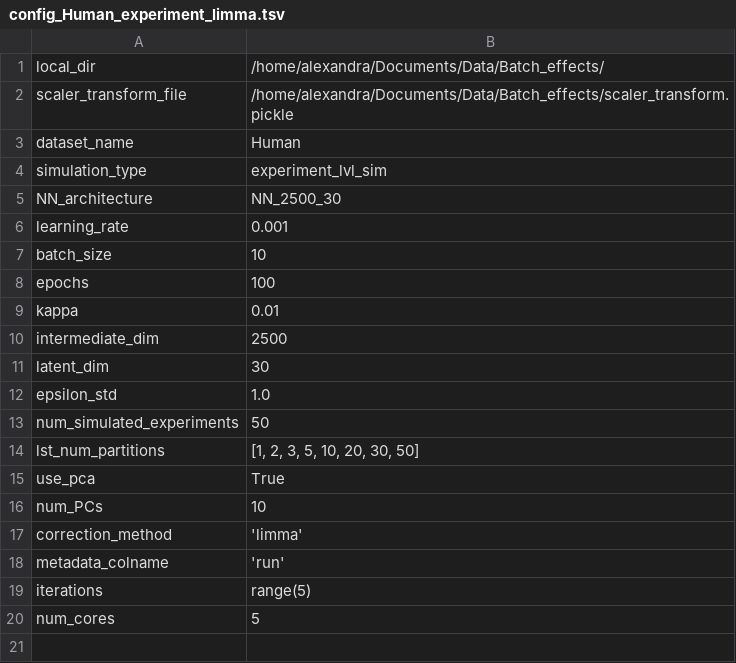
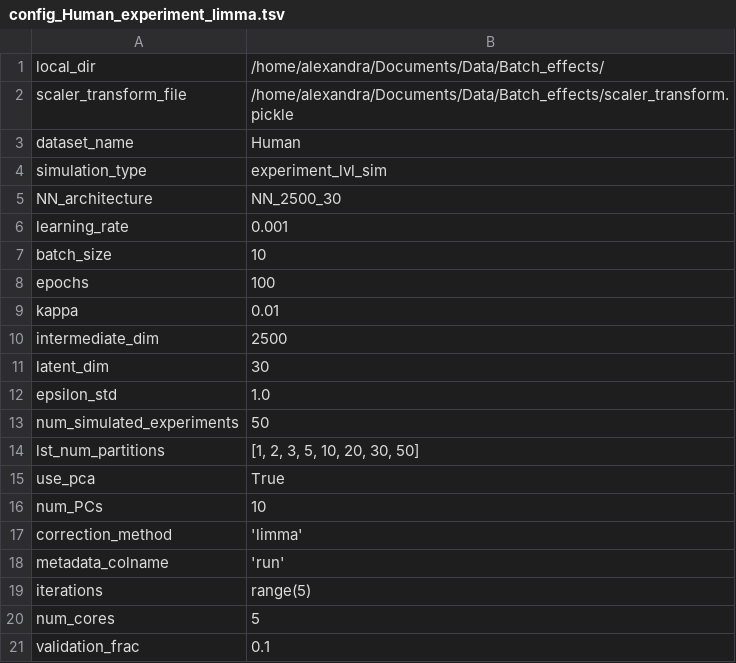
Before and after one commit to greenelab/simulate-expression-compendia, a TSV file: configs/config_Human_experiment_limma.tsv, drawn as a sheet; the diff names each change by its address in the sheet, - before the commit and + after, or states it on an @@ line.

Commit message:
Fix issues (#43)
* add validation_frac params to configs

* add notebook to env

* update readme to add some clarity

* Update README.md

Co-authored-by: Ben Heil <ben.jer.heil@gmail.com>

* Update README.md

Co-authored-by: Ben Heil <ben.jer.heil@gmail.com>

* add script for scaler transform

Co-authored-by: Ben Heil <ben.jer.heil@gmail.com>

```diff
--- a/configs/config_Human_experiment_limma.tsv
+++ b/configs/config_Human_experiment_limma.tsv
+row 21: validation_frac | 0.1
```
Also changed, not shown: configs/config_Human_sample_limma.tsv, configs/config_Pa_experiment_combat.tsv, 6 other files.
